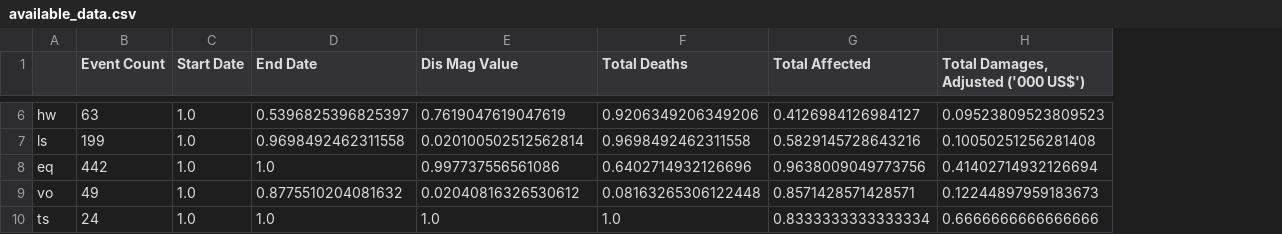
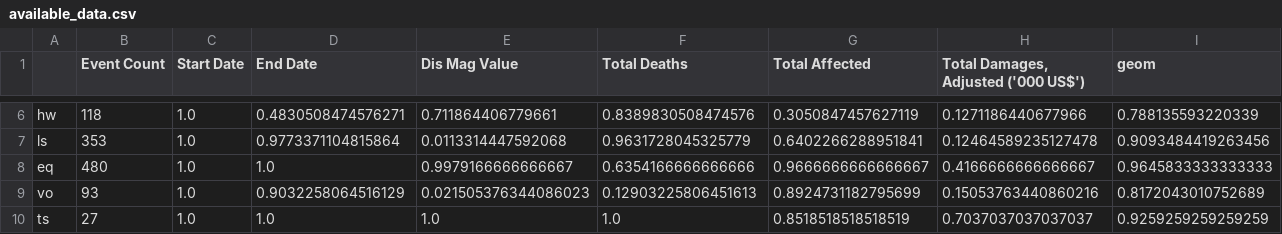
Before and after one commit to wiebkejager/emdat-multi-hazards-and-impacts, a CSV file: available_data.csv, drawn as a sheet; only a part is shown, gaps mark what is left out; the diff covers the shown part only; the diff names each change by its address in the sheet, - before the commit and + after, or states it on an @@ line.

```diff
--- a/available_data.csv
+++ b/available_data.csv
+column I (geom), rows 6-10: 0.788135593220339 | 0.9093484419263456 | 0.9645833333333333 | 0.8172043010752689 | 0.9259259259259259
-B6 (Event Count): 63
+B6 (Event Count): 118
-D6 (End Date): 0.5396825396825397
+D6 (End Date): 0.4830508474576271
-E6 (Dis Mag Value): 0.7619047619047619
+E6 (Dis Mag Value): 0.711864406779661
-F6 (Total Deaths): 0.9206349206349206
+F6 (Total Deaths): 0.8389830508474576
-G6 (Total Affected): 0.4126984126984127
+G6 (Total Affected): 0.3050847457627119
-H6: 0.09523809523809523
+H6: 0.1271186440677966
-B7 (Event Count): 199
+B7 (Event Count): 353
-D7 (End Date): 0.9698492462311558
+D7 (End Date): 0.9773371104815864
-E7 (Dis Mag Value): 0.020100502512562814
+E7 (Dis Mag Value): 0.0113314447592068
-F7 (Total Deaths): 0.9698492462311558
+F7 (Total Deaths): 0.9631728045325779
-G7 (Total Affected): 0.5829145728643216
+G7 (Total Affected): 0.6402266288951841
-H7: 0.10050251256281408
+H7: 0.12464589235127478
-B8 (Event Count): 442
+B8 (Event Count): 480
-E8 (Dis Mag Value): 0.997737556561086
+E8 (Dis Mag Value): 0.9979166666666667
-F8 (Total Deaths): 0.6402714932126696
+F8 (Total Deaths): 0.6354166666666666
-G8 (Total Affected): 0.9638009049773756
+G8 (Total Affected): 0.9666666666666667
-H8: 0.41402714932126694
+H8: 0.4166666666666667
-B9 (Event Count): 49
+B9 (Event Count): 93
-D9 (End Date): 0.8775510204081632
+D9 (End Date): 0.9032258064516129
-E9 (Dis Mag Value): 0.02040816326530612
+E9 (Dis Mag Value): 0.021505376344086023
-F9 (Total Deaths): 0.08163265306122448
+F9 (Total Deaths): 0.12903225806451613
-G9 (Total Affected): 0.8571428571428571
+G9 (Total Affected): 0.8924731182795699
-H9: 0.12244897959183673
+H9: 0.15053763440860216
-B10 (Event Count): 24
+B10 (Event Count): 27
-G10 (Total Affected): 0.8333333333333334
+G10 (Total Affected): 0.8518518518518519
-H10: 0.6666666666666666
+H10: 0.7037037037037037
```
Also changed, not shown: 26 edited cells elsewhere in this file, 7 other files.
